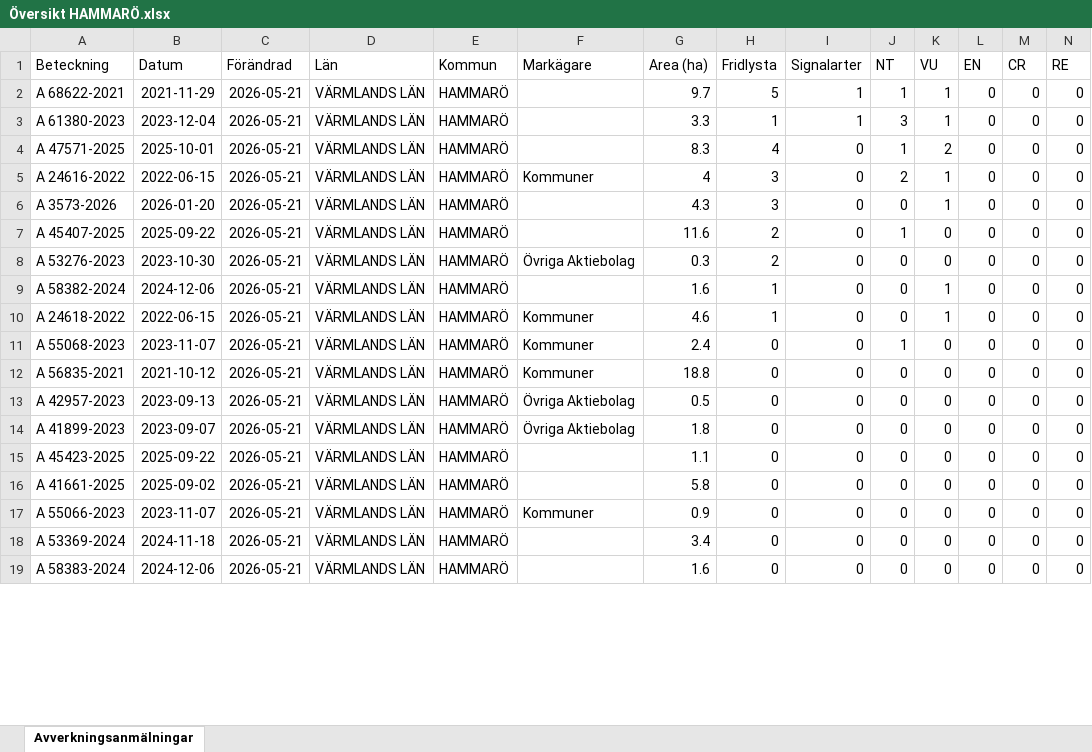
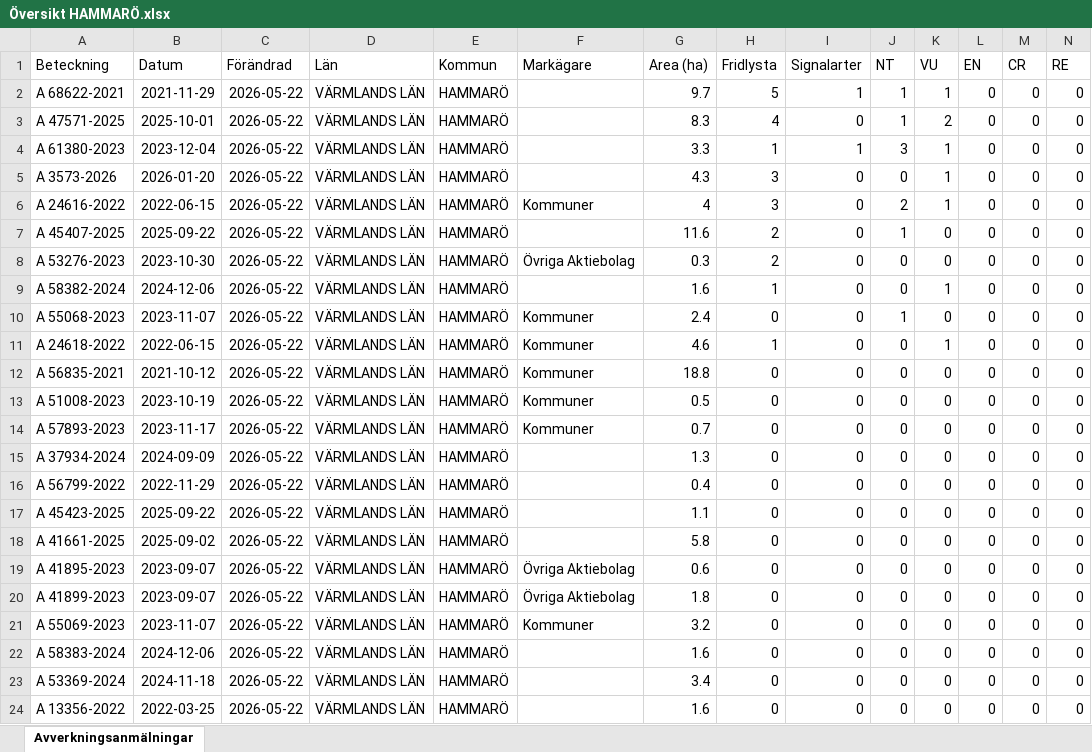
Before and after one commit to klasma/Logging_1761, an Excel workbook: Översikt HAMMARÖ.xlsx, sheet Avverkningsanmälningar, drawn as a sheet; only a part is shown; values as stored, in another font and other column widths than the file's, no borders; removed rows and columns are numbered as before the commit, all else as after; rows hold the shown columns only; the diff covers the shown part only; the diff names each change by its address in the sheet, - before the commit and + after, or states it on an @@ line.

```diff
--- a/Översikt HAMMARÖ.xlsx (sheet Avverkningsanmälningar)
+++ b/Översikt HAMMARÖ.xlsx (sheet Avverkningsanmälningar)
-C2 (Förändrad): 2026-05-21
+C2 (Förändrad): 2026-05-22
-row 3: A 61380-2023 | 2023-12-04 | 2026-05-21 | VÄRMLANDS LÄN | HAMMARÖ |  | 3.3 | 1 | 1 | 3 | 1 | 0 | 0 | 0
-C3 (Förändrad): 2026-05-21
+C3 (Förändrad): 2026-05-22
+row 4: A 61380-2023 | 2023-12-04 | 2026-05-22 | VÄRMLANDS LÄN | HAMMARÖ |  | 3.3 | 1 | 1 | 3 | 1 | 0 | 0 | 0
+row 5: A 3573-2026 | 2026-01-20 | 2026-05-22 | VÄRMLANDS LÄN | HAMMARÖ |  | 4.3 | 3 | 0 | 0 | 1 | 0 | 0 | 0
-C6 (Förändrad): 2026-05-21
+C6 (Förändrad): 2026-05-22
-row 6: A 3573-2026 | 2026-01-20 | 2026-05-21 | VÄRMLANDS LÄN | HAMMARÖ |  | 4.3 | 3 | 0 | 0 | 1 | 0 | 0 | 0
-C7:C9 (Förändrad): 2026-05-21
+C7:C9 (Förändrad): 2026-05-22
+row 10: A 55068-2023 | 2023-11-07 | 2026-05-22 | VÄRMLANDS LÄN | HAMMARÖ | Kommuner | 2.4 | 0 | 0 | 1 | 0 | 0 | 0 | 0
-C11 (Förändrad): 2026-05-21
+C11 (Förändrad): 2026-05-22
-row 11: A 55068-2023 | 2023-11-07 | 2026-05-21 | VÄRMLANDS LÄN | HAMMARÖ | Kommuner | 2.4 | 0 | 0 | 1 | 0 | 0 | 0 | 0
-C12:C13 (Förändrad): 2026-05-21
+C12:C13 (Förändrad): 2026-05-22
-A13 (Beteckning): A 42957-2023
+A13 (Beteckning): A 51008-2023
-B13 (Datum): 2023-09-13
+B13 (Datum): 2023-10-19
-F13 (Markägare): Övriga Aktiebolag
+F13 (Markägare): Kommuner
+row 14: A 57893-2023 | 2023-11-17 | 2026-05-22 | VÄRMLANDS LÄN | HAMMARÖ | Kommuner | 0.7 | 0 | 0 | 0 | 0 | 0 | 0 | 0
-A15 (Beteckning): A 41899-2023
+A15 (Beteckning): A 37934-2024
-B15 (Datum): 2023-09-07
+B15 (Datum): 2024-09-09
-C15 (Förändrad): 2026-05-21
+C15 (Förändrad): 2026-05-22
-F15 (Markägare): Övriga Aktiebolag
+F15 (Markägare): (empty)
-G15 (Area (ha)): 1.8
+G15 (Area (ha)): 1.3
+row 16: A 56799-2022 | 2022-11-29 | 2026-05-22 | VÄRMLANDS LÄN | HAMMARÖ |  | 0.4 | 0 | 0 | 0 | 0 | 0 | 0 | 0
-C17:C18 (Förändrad): 2026-05-21
+C17:C18 (Förändrad): 2026-05-22
+row 19: A 41895-2023 | 2023-09-07 | 2026-05-22 | VÄRMLANDS LÄN | HAMMARÖ | Övriga Aktiebolag | 0.6 | 0 | 0 | 0 | 0 | 0 | 0 | 0
+row 20: A 41899-2023 | 2023-09-07 | 2026-05-22 | VÄRMLANDS LÄN | HAMMARÖ | Övriga Aktiebolag | 1.8 | 0 | 0 | 0 | 0 | 0 | 0 | 0
-A21 (Beteckning): A 55066-2023
+A21 (Beteckning): A 55069-2023
-C21 (Förändrad): 2026-05-21
+C21 (Förändrad): 2026-05-22
-G21 (Area (ha)): 0.9
+G21 (Area (ha)): 3.2
+row 22: A 58383-2024 | 2024-12-06 | 2026-05-22 | VÄRMLANDS LÄN | HAMMARÖ |  | 1.6 | 0 | 0 | 0 | 0 | 0 | 0 | 0
-C23:C24 (Förändrad): 2026-05-21
+C23:C24 (Förändrad): 2026-05-22
-A24 (Beteckning): A 58383-2024
+A24 (Beteckning): A 13356-2022
-B24 (Datum): 2024-12-06
+B24 (Datum): 2022-03-25
```
Also changed, not shown: 5 removed rows and 20 edited cells elsewhere in this sheet, artfynd/A 24616-2022 artfynd.xlsx, artfynd/A 45407-2025 artfynd.xlsx, 53 other files.
